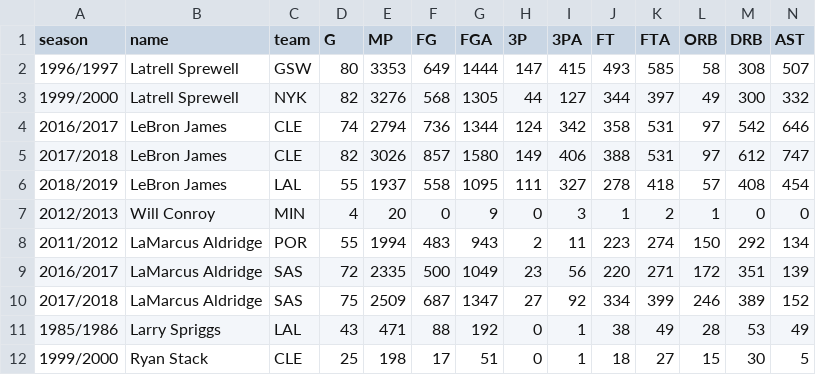
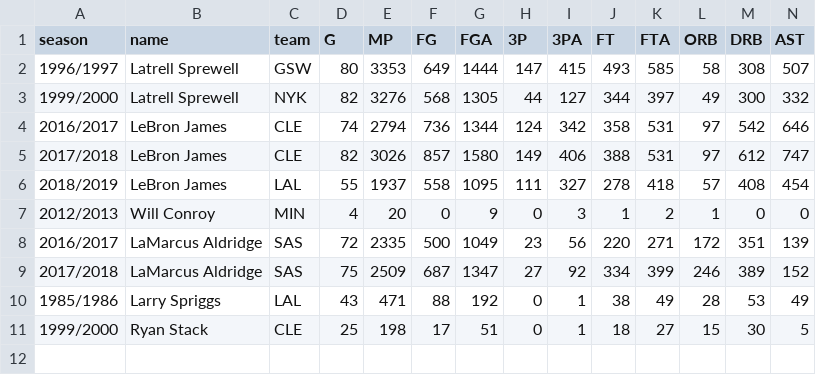
Before and after one commit to ahepp1/nba-database, a CSV file: smalls/player_stats_small.csv, drawn as a sheet; only a part is shown; rows hold the shown columns only; the diff names each change by its address in the sheet, - before the commit and + after, or states it on an @@ line.

```diff
--- a/smalls/player_stats_small.csv
+++ b/smalls/player_stats_small.csv
-row 8: 2011/2012 | LaMarcus Aldridge | POR | 55 | 1994 | 483 | 943 | 2 | 11 | 223 | 274 | 150 | 292 | 134
```
Also changed, not shown: awards.csv, coaches.csv, 9 other files.
